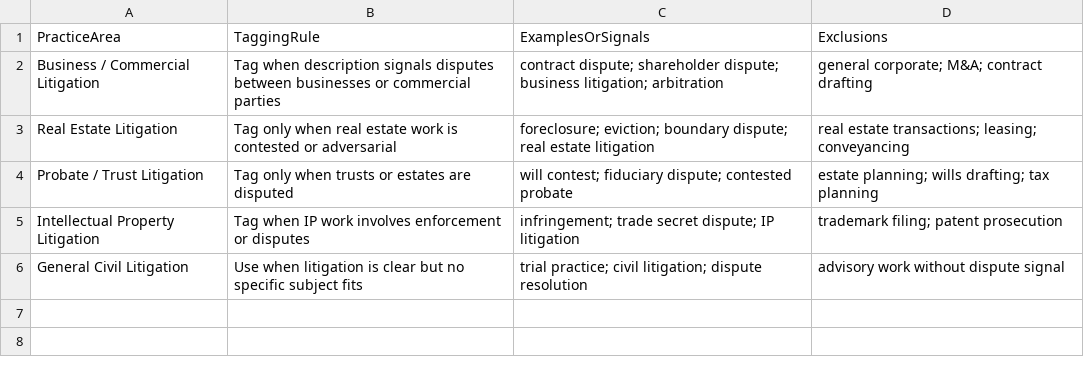
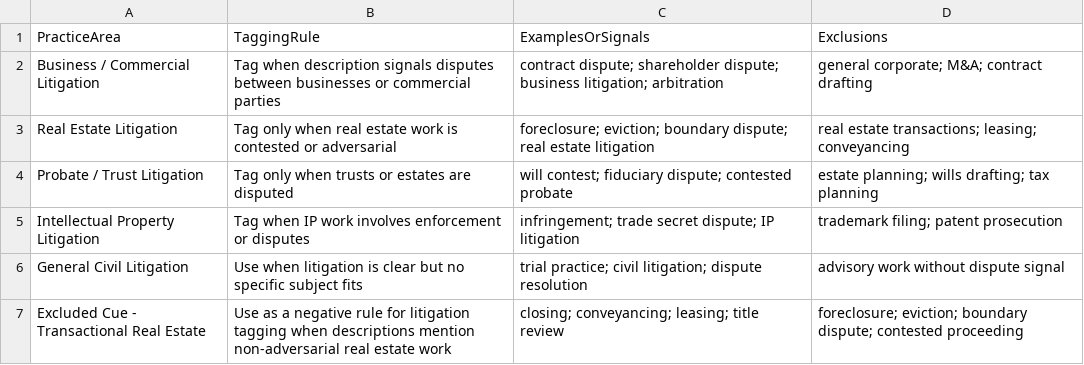
Before and after one commit to nayanban/gtm-ops, a CSV file: templates/practice-area-taxonomy.example.csv, drawn as a sheet; the diff names each change by its address in the sheet, - before the commit and + after, or states it on an @@ line.

Commit message:
Add taxonomy exclusion cue

```diff
--- a/templates/practice-area-taxonomy.example.csv
+++ b/templates/practice-area-taxonomy.example.csv
+row 7: Excluded Cue - Transactional Real Estate | Use as a negative rule for litigation tagging when descriptions mention non-adversarial real estate work | closing; conveyancing; leasing; title review | foreclosure; eviction; boundary dispute; contested proceeding
```
